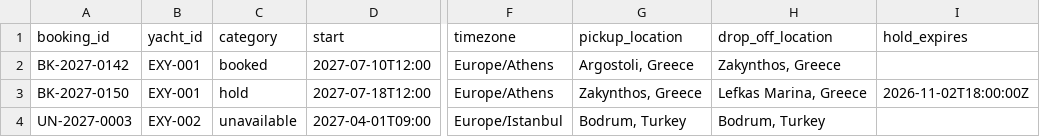
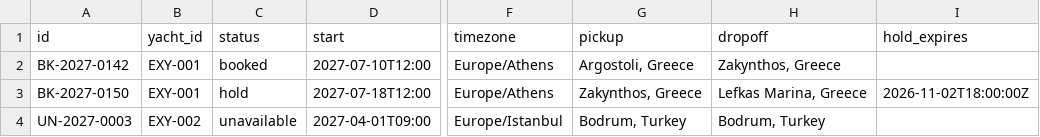
Before and after one commit to mopristas/yacht-calendar-standard, a CSV file: templates/google-sheet/level-3/Bookings.csv, drawn as a sheet; only a part is shown, gaps mark what is left out; the diff names each change by its address in the sheet, - before the commit and + after, or states it on an @@ line.

```diff
--- a/templates/google-sheet/level-3/Bookings.csv
+++ b/templates/google-sheet/level-3/Bookings.csv
-A1: booking_id
+A1: id
-C1: category
+C1: status
-G1: pickup_location
+G1: pickup
-H1: drop_off_location
+H1: dropoff
```
Also changed, not shown: templates/google-sheet/level-2/Availability.csv, templates/google-sheet/level-4/Seasons.csv, 20 other files.
